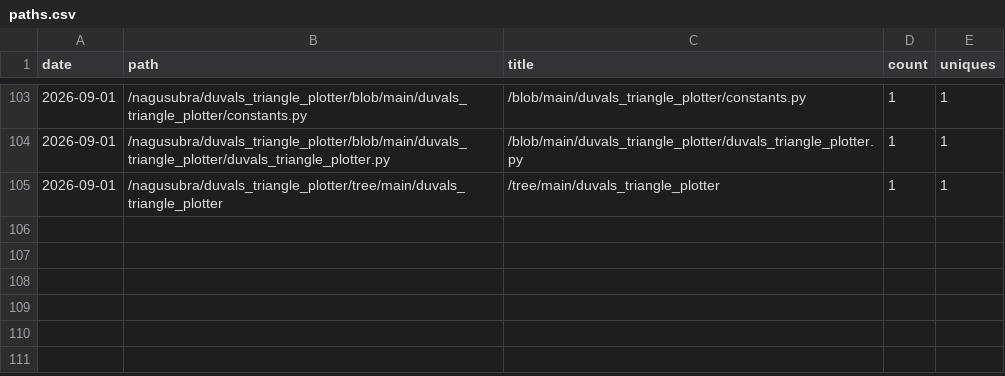
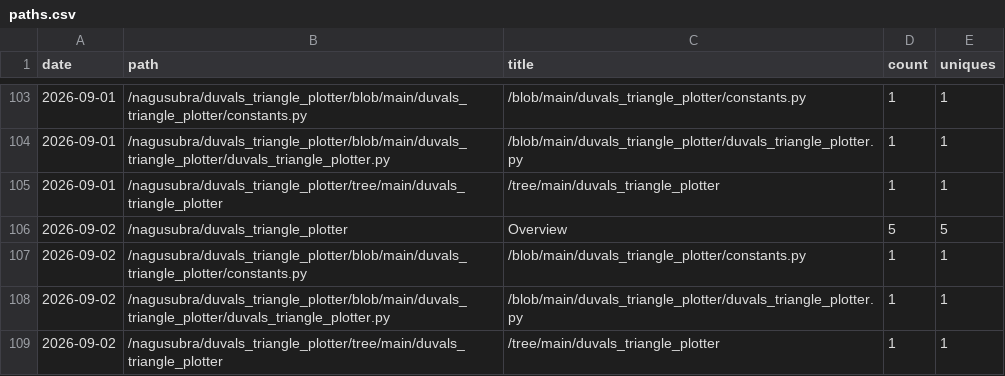
Before and after one commit to nagusubra/traffic, a CSV file: .metrics/data/duvals_triangle_plotter/paths.csv, drawn as a sheet; only a part is shown, gaps mark what is left out.

```diff
--- a/.metrics/data/duvals_triangle_plotter/paths.csv
+++ b/.metrics/data/duvals_triangle_plotter/paths.csv
@@ -105 +105,5 @@ date,path,title,count,uniques
 2026-09-01,/nagusubra/duvals_triangle_plotter/tree/main/duvals_triangle_plotter,/tree/main/duvals_triangle_plotter,1,1
+2026-09-02,/nagusubra/duvals_triangle_plotter,Overview,5,5
+2026-09-02,/nagusubra/duvals_triangle_plotter/blob/main/duvals_triangle_plotter/constants.py,/blob/main/duvals_triangle_plotter/constants.py,1,1
+2026-09-02,/nagusubra/duvals_triangle_plotter/blob/main/duvals_triangle_plotter/duvals_triangle_plotter.py,/blob/main/duvals_triangle_plotter/duvals_triangle_plotter.py,1,1
+2026-09-02,/nagusubra/duvals_triangle_plotter/tree/main/duvals_triangle_plotter,/tree/main/duvals_triangle_plotter,1,1
```
Also changed, not shown: .metrics/data/AI-customer-counter/paths.csv, .metrics/data/industry-hackathon-lab/paths.csv, 20 other files.
